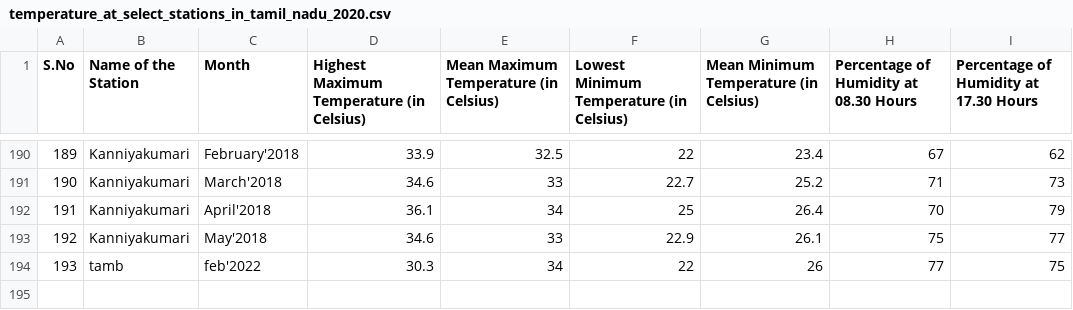
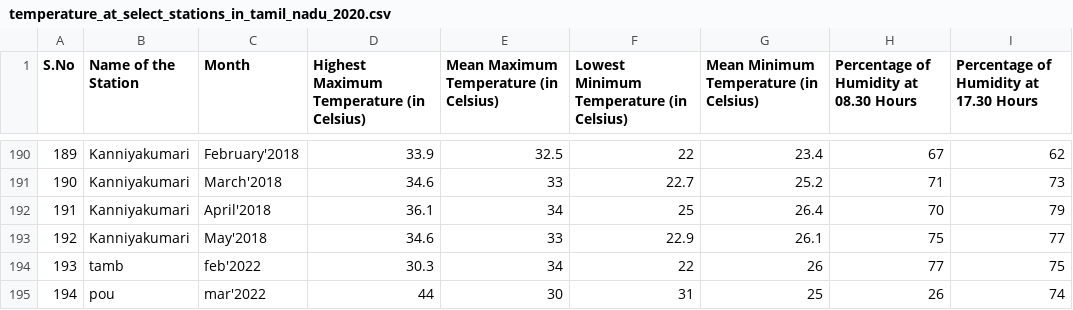
Before and after one commit to AnushreeU13/DB2, a CSV file: temperature_at_select_stations_in_tamil_nadu_2020.csv, drawn as a sheet; only a part is shown, gaps mark what is left out.

Commit message:
Update temperature_at_select_stations_in_tamil_nadu_2020.csv

```diff
--- a/temperature_at_select_stations_in_tamil_nadu_2020.csv
+++ b/temperature_at_select_stations_in_tamil_nadu_2020.csv
@@ -194 +194,2 @@ S.No,Name of the Station,Month,Highest Maximum Temperature (in Celsius),Mean Max
 193,tamb,feb'2022,30.3,34,22,26,77,75
+194,pou,mar'2022,44,30,31,25,26,74
```
